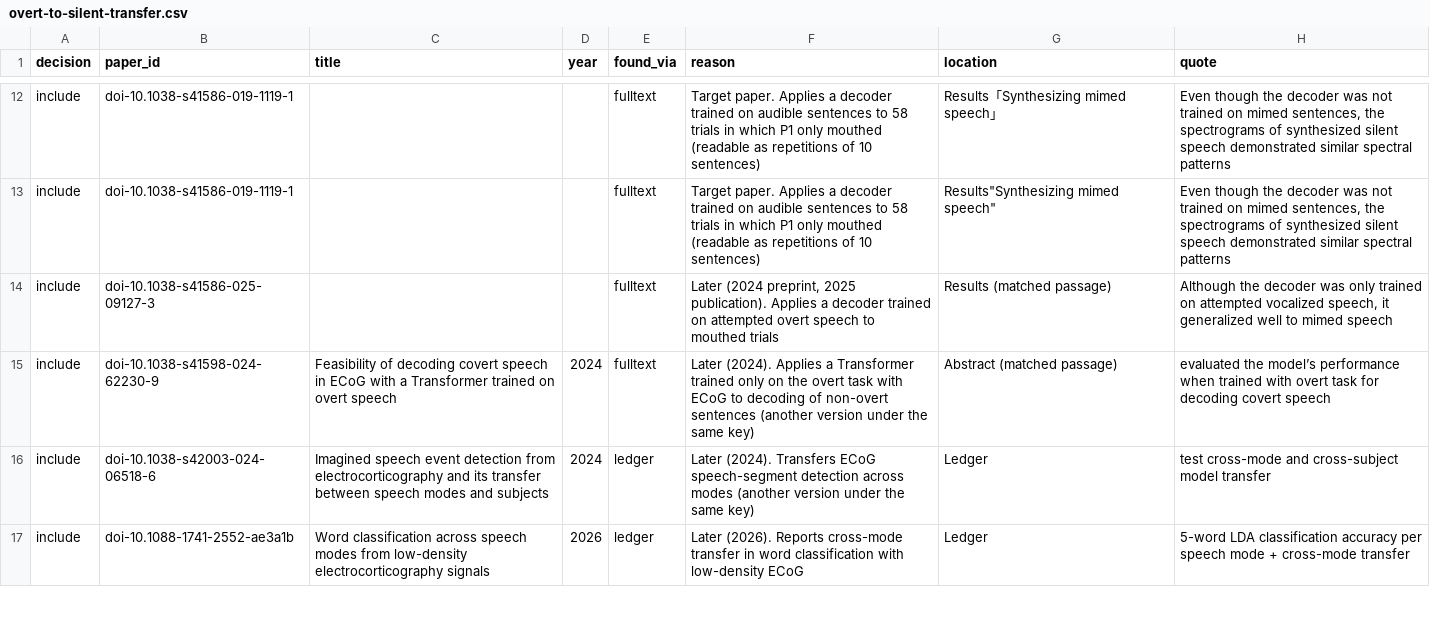
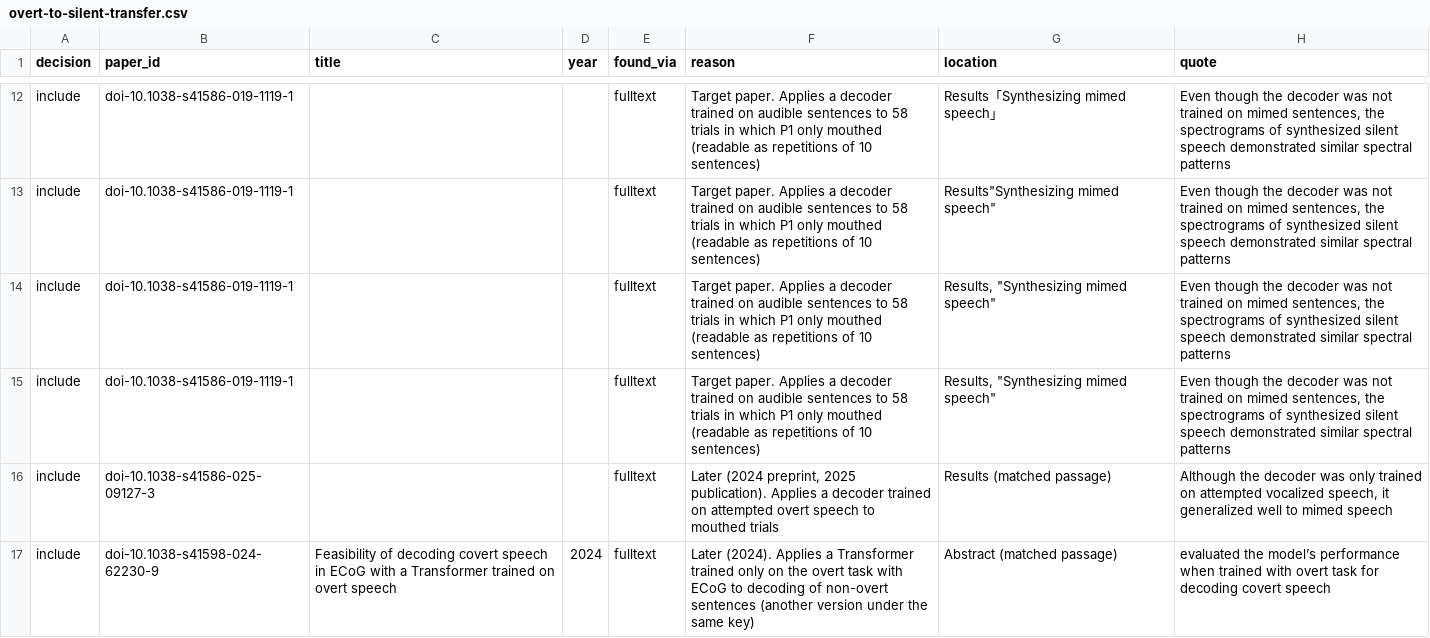
Before and after one commit to supernaiter/silent-speech-review, a CSV file: components/M04/overt-to-silent-transfer.csv, drawn as a sheet; only a part is shown, gaps mark what is left out; the shorter side is filled out with more unchanged rows; the diff names each change by its address in the sheet, - before the commit and + after, or states it on an @@ line.

```diff
--- a/components/M04/overt-to-silent-transfer.csv
+++ b/components/M04/overt-to-silent-transfer.csv
+row 14: include | doi-10.1038-s41586-019-1119-1 |  |  | fulltext | Target paper. Applies a decoder trained on audible sentences to 58 trials in which P1 only mouthed (readable as repetitions of 10 sentences) | Results, "Synthesizing mimed speech" | Even though the decoder was not trained on mimed sentences, the spectrograms of synthesized silent speech demonstrated similar spectral patterns
+row 15: include | doi-10.1038-s41586-019-1119-1 |  |  | fulltext | Target paper. Applies a decoder trained on audible sentences to 58 trials in which P1 only mouthed (readable as repetitions of 10 sentences) | Results, "Synthesizing mimed speech" | Even though the decoder was not trained on mimed sentences, the spectrograms of synthesized silent speech demonstrated similar spectral patterns
```
Also changed, not shown: data/papers.csv, 21 other files.
